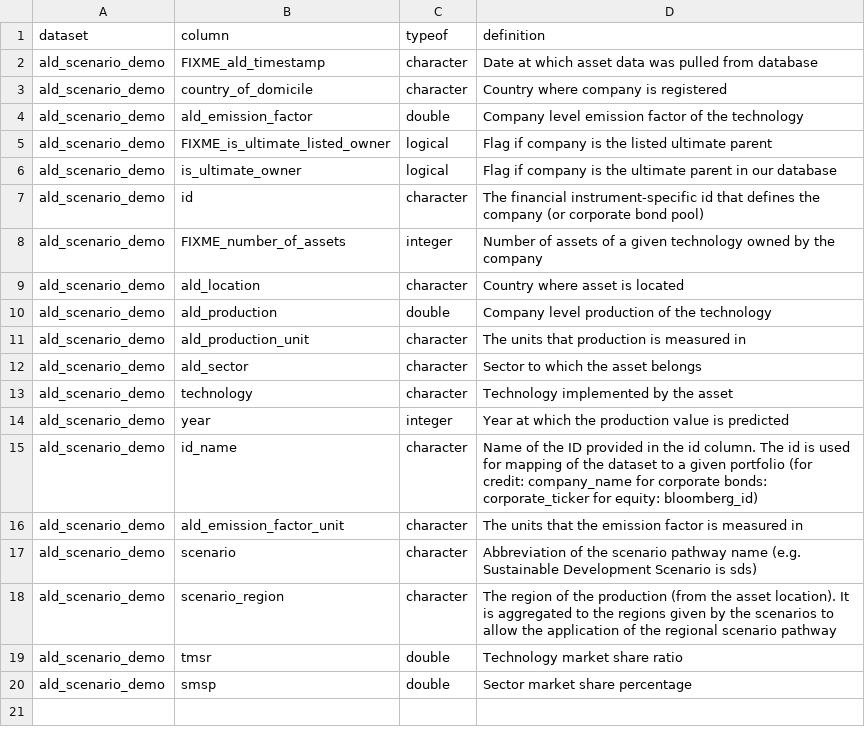
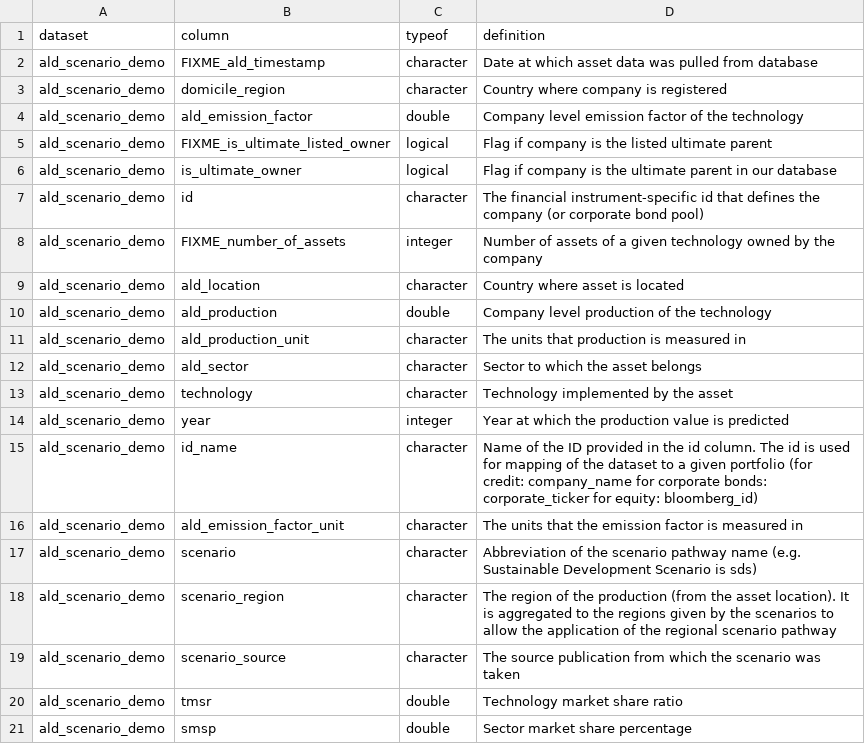
Before and after one commit to RMI-PACTA/r2dii.data, a CSV file: data-raw/data_dictionary/ald_senario_demo.csv, drawn as a sheet.

Commit message:
update data dictionary

```diff
--- a/data-raw/data_dictionary/ald_senario_demo.csv
+++ b/data-raw/data_dictionary/ald_senario_demo.csv
@@ -2,3 +2,3 @@ dataset,column,typeof,definition
 ald_scenario_demo,FIXME_ald_timestamp,character,Date at which asset data was pulled from database
-ald_scenario_demo,country_of_domicile,character,Country where company is registered
+ald_scenario_demo,domicile_region,character,Country where company is registered
 ald_scenario_demo,ald_emission_factor,double,Company level emission factor of the technology
@@ -18,2 +18,3 @@ ald_scenario_demo,scenario,character,Abbreviation of the scenario pathway name (
 ald_scenario_demo,scenario_region,character,The region of the production (from the asset location). It is aggregated to the regions given by the scenarios to allow the application of the regional scenario pathway
+ald_scenario_demo,scenario_source,character,The source publication from which the scenario was taken
 ald_scenario_demo,tmsr,double,Technology market share ratio
```
Also changed, not shown: 2 other files.
